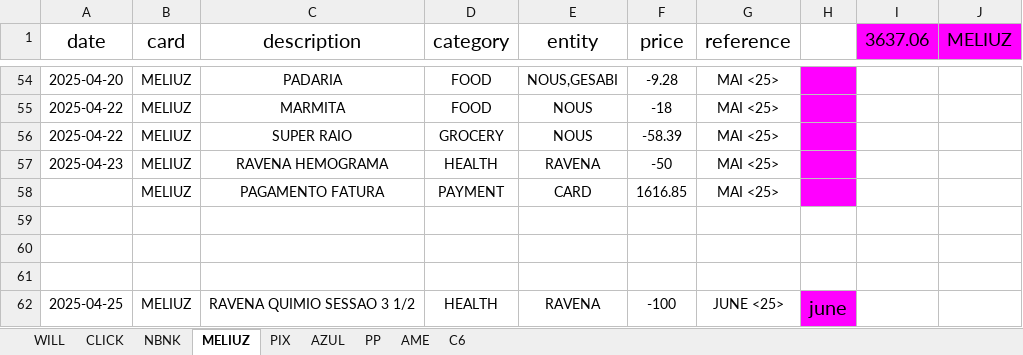
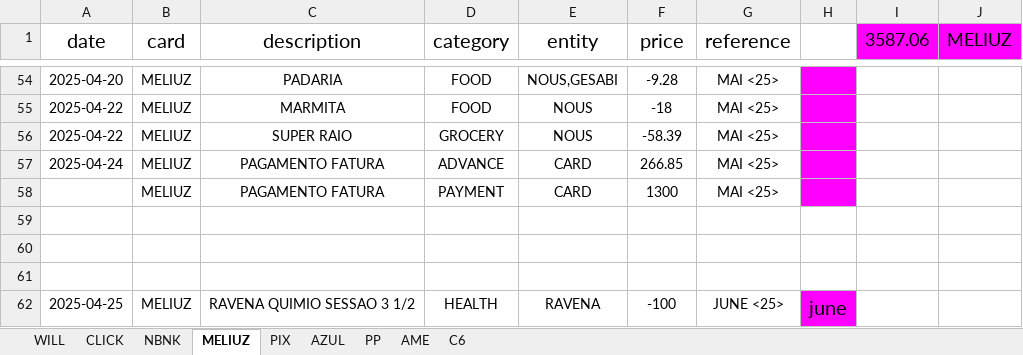
Before and after one commit to RickHPotter/finance.rb, an Excel workbook: vps-only/finance.xlsx, sheet MELIUZ, drawn as a sheet; only a part is shown, gaps mark what is left out; values as stored, in another font and other column widths than the file's, no borders; charts and pictures and conditional formats not drawn; removed rows and columns are numbered as before the commit, all else as after; the diff names each change by its address in the sheet, - before the commit and + after, or states it on an @@ line.

```diff
--- a/vps-only/finance.xlsx (sheet MELIUZ)
+++ b/vps-only/finance.xlsx (sheet MELIUZ)
-I1: 3637.06
+I1: 3587.06
-row 57: 2025-04-23 | MELIUZ | RAVENA HEMOGRAMA | HEALTH | RAVENA | -50 | MAI <25>
+row 57: 2025-04-24 | MELIUZ | PAGAMENTO FATURA | ADVANCE | CARD | 266.85 | MAI <25>
-F58 (price): 1616.85
+F58 (price): 1300
```
Also changed, not shown: sheet PIX, sheet CLICK, formulas that keep their value, hidden cells, 23 other files.
